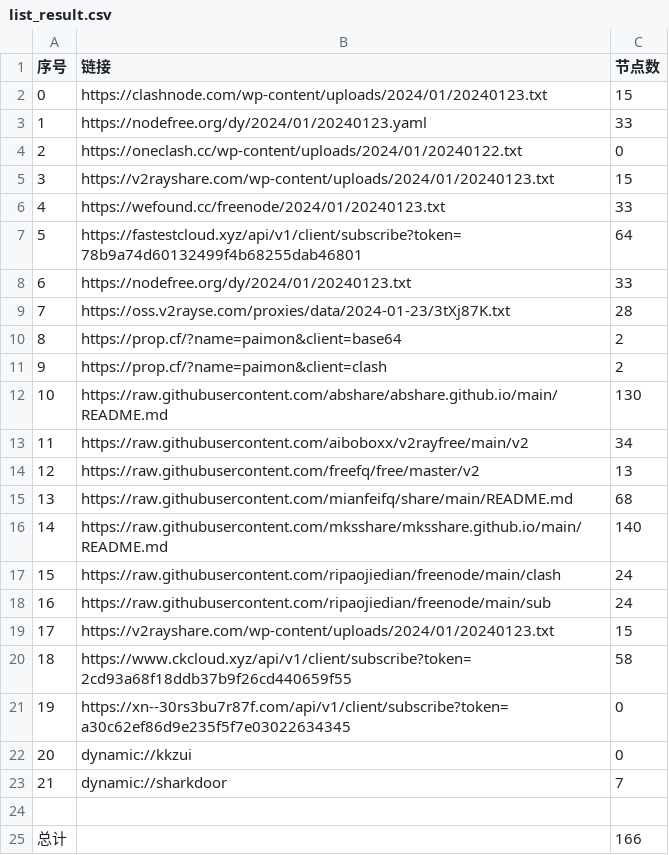
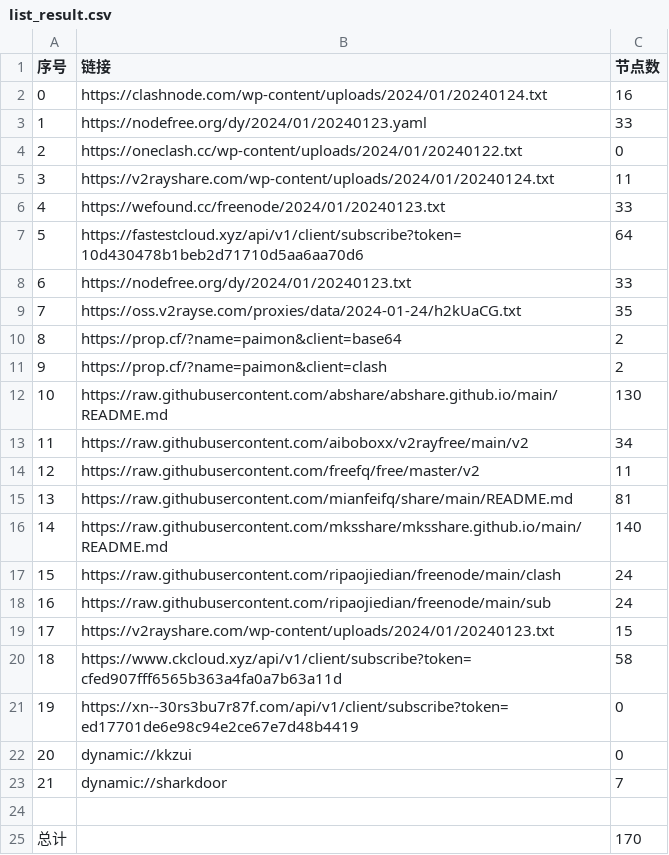
Before and after one commit to hdrafyy/NoMoreWalls, a CSV file: list_result.csv, drawn as a sheet.

```diff
--- a/list_result.csv
+++ b/list_result.csv
@@ -1,10 +1,10 @@
 序号,链接,节点数
-0,https://clashnode.com/wp-content/uploads/2024/01/20240123.txt,15
+0,https://clashnode.com/wp-content/uploads/2024/01/20240124.txt,16
 1,https://nodefree.org/dy/2024/01/20240123.yaml,33
 2,https://oneclash.cc/wp-content/uploads/2024/01/20240122.txt,0
-3,https://v2rayshare.com/wp-content/uploads/2024/01/20240123.txt,15
+3,https://v2rayshare.com/wp-content/uploads/2024/01/20240124.txt,11
 4,https://wefound.cc/freenode/2024/01/20240123.txt,33
-5,https://fastestcloud.xyz/api/v1/client/subscribe?token=78b9a74d60132499f4b68255dab46801,64
+5,https://fastestcloud.xyz/api/v1/client/subscribe?token=10d430478b1beb2d71710d5aa6aa70d6,64
 6,https://nodefree.org/dy/2024/01/20240123.txt,33
-7,https://oss.v2rayse.com/proxies/data/2024-01-23/3tXj87K.txt,28
+7,https://oss.v2rayse.com/proxies/data/2024-01-24/h2kUaCG.txt,35
 8,https://prop.cf/?name=paimon&client=base64,2
@@ -13,4 +13,4 @@
 11,https://raw.githubusercontent.com/aiboboxx/v2rayfree/main/v2,34
-12,https://raw.githubusercontent.com/freefq/free/master/v2,13
-13,https://raw.githubusercontent.com/mianfeifq/share/main/README.md,68
+12,https://raw.githubusercontent.com/freefq/free/master/v2,11
+13,https://raw.githubusercontent.com/mianfeifq/share/main/README.md,81
 14,https://raw.githubusercontent.com/mksshare/mksshare.github.io/main/README.md,140
@@ -19,4 +19,4 @@
 17,https://v2rayshare.com/wp-content/uploads/2024/01/20240123.txt,15
-18,https://www.ckcloud.xyz/api/v1/client/subscribe?token=2cd93a68f18ddb37b9f26cd440659f55,58
-19,https://xn--30rs3bu7r87f.com/api/v1/client/subscribe?token=a30c62ef86d9e235f5f7e03022634345,0
+18,https://www.ckcloud.xyz/api/v1/client/subscribe?token=cfed907fff6565b363a4fa0a7b63a11d,58
+19,https://xn--30rs3bu7r87f.com/api/v1/client/subscribe?token=ed17701de6e98c94e2ce67e7d48b4419,0
 20,dynamic://kkzui,0
@@ -24,2 +24,2 @@
 
-总计,,166
+总计,,170
```
Also changed, not shown: 13 other files.
